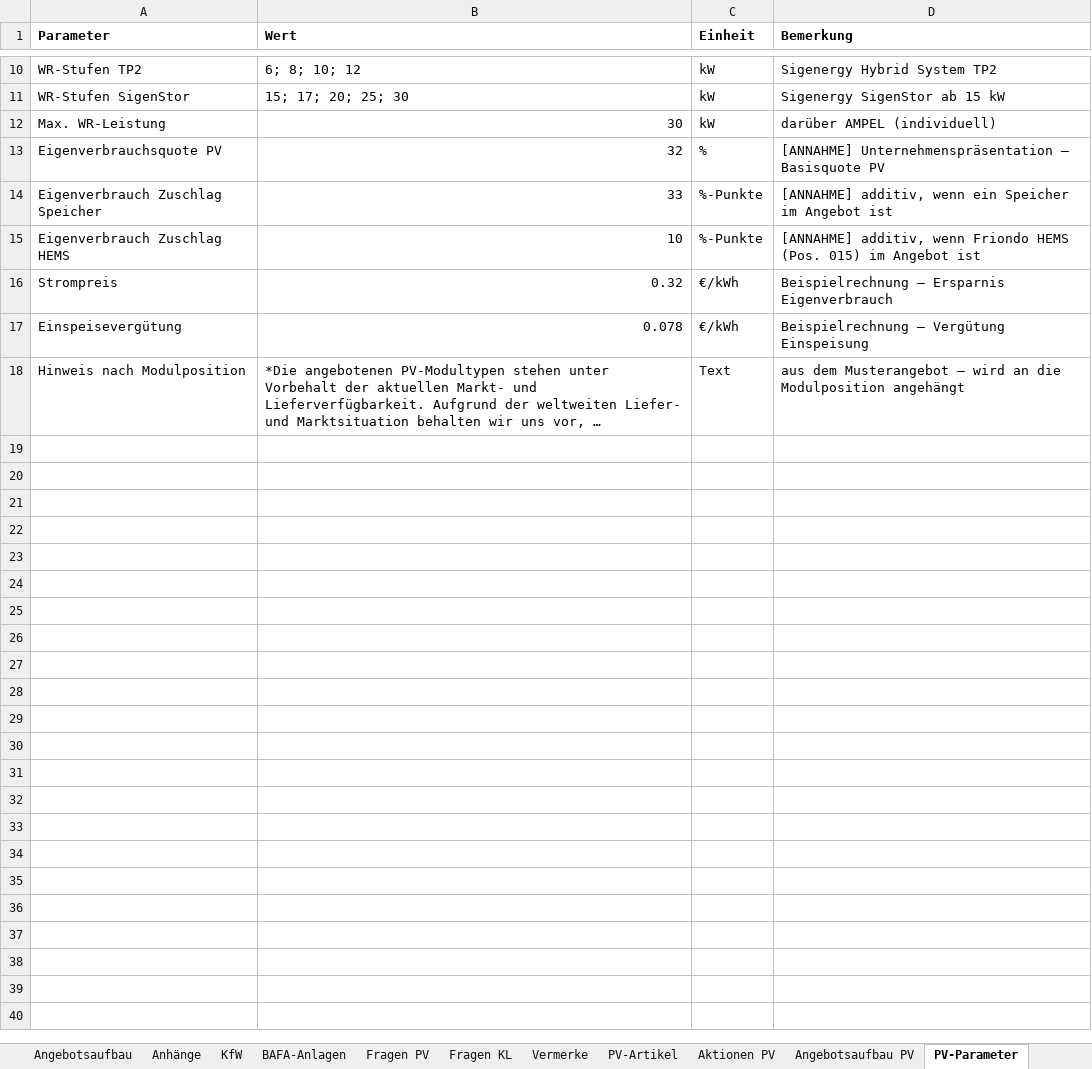
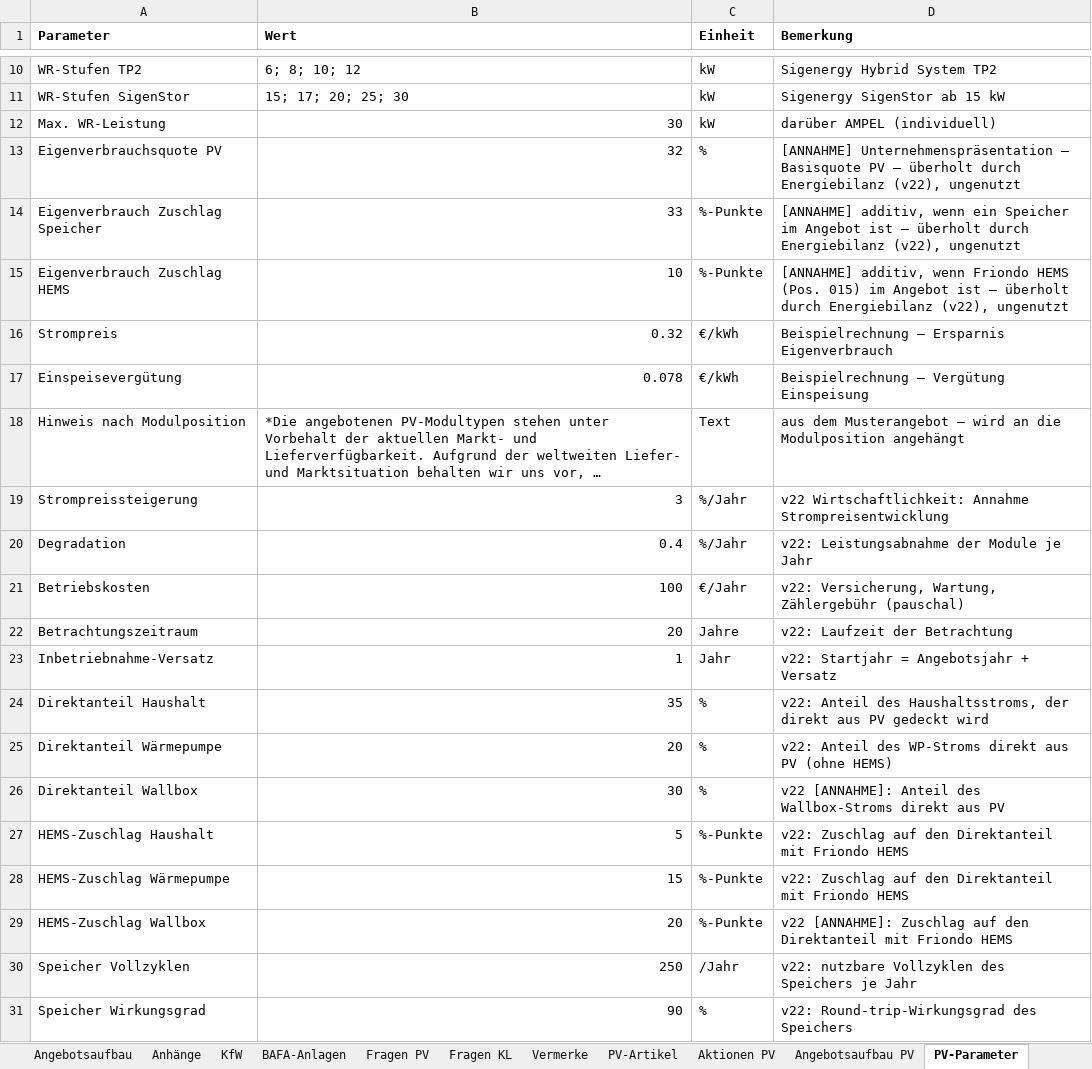
Before and after one commit to AndyS39/friondo-angebotstool, an Excel workbook: konfigurator_logik_v5.xlsx, sheet PV-Parameter, drawn as a sheet; only a part is shown, gaps mark what is left out; long unchanged cells end in …; values as stored, in another font and other column widths than the file's, no borders; the diff covers the shown part only; the diff names each change by its address in the sheet, - before the commit and + after, or states it on an @@ line.

Commit message:
v22: Wirtschaftlichkeit PV, PA04, Editor-/BzA-Feedback (PLAN_V15, Phasen 99-103)
Rechenkern mit Saisonmodell (Monatsprofile), drei PDF-Seiten (Poppins), PA04 nur Protokoll, Haekchen + PV-Parameter-Ansicht, Fehlerprotokoll + database-is-locked-Absicherung, Editor-Scroll, Gruppen-Ueberschriften, psl., BzA-Dialog uebersteuerbar, Signatur-Altpfade (Voll-Crawl-Befund).

```diff
--- a/konfigurator_logik_v5.xlsx (sheet PV-Parameter)
+++ b/konfigurator_logik_v5.xlsx (sheet PV-Parameter)
-D13 (Bemerkung): …Basisquote PV
+D13 (Bemerkung): …Basisquote PV – überholt durch Energiebilanz (v22), ungenutzt
-D14 (Bemerkung): …Angebot ist
+D14 (Bemerkung): …Angebot ist – überholt durch Energiebilanz (v22), ungenutzt
-D15 (Bemerkung): …Angebot ist
+D15 (Bemerkung): …Angebot ist – überholt durch Energiebilanz (v22), ungenutzt
+row 19: Strompreissteigerung | 3 | %/Jahr | v22 Wirtschaftlichkeit: Annahme Strompreisentwicklung
+row 20: Degradation | 0.4 | %/Jahr | v22: Leistungsabnahme der Module je Jahr
+row 21: Betriebskosten | 100 | €/Jahr | v22: Versicherung, Wartung, Zählergebühr (pauschal)
+row 22: Betrachtungszeitraum | 20 | Jahre | v22: Laufzeit der Betrachtung
+row 23: Inbetriebnahme-Versatz | 1 | Jahr | v22: Startjahr = Angebotsjahr + Versatz
+row 24: Direktanteil Haushalt | 35 | % | v22: Anteil des Haushaltsstroms, der direkt aus PV gedeckt wird
+row 25: Direktanteil Wärmepumpe | 20 | % | v22: Anteil des WP-Stroms direkt aus PV (ohne HEMS)
+row 26: Direktanteil Wallbox | 30 | % | v22 [ANNAHME]: Anteil des Wallbox-Stroms direkt aus PV
+row 27: HEMS-Zuschlag Haushalt | 5 | %-Punkte | v22: Zuschlag auf den Direktanteil mit Friondo HEMS
+row 28: HEMS-Zuschlag Wärmepumpe | 15 | %-Punkte | v22: Zuschlag auf den Direktanteil mit Friondo HEMS
+row 29: HEMS-Zuschlag Wallbox | 20 | %-Punkte | v22 [ANNAHME]: Zuschlag auf den Direktanteil mit Friondo HEMS
+row 30: Speicher Vollzyklen | 250 | /Jahr | v22: nutzbare Vollzyklen des Speichers je Jahr
+row 31: Speicher Wirkungsgrad | 90 | % | v22: Round-trip-Wirkungsgrad des Speichers
```
Also changed, not shown: 11 added rows elsewhere in this sheet, sheet Aktionen PV, 50 other files.
